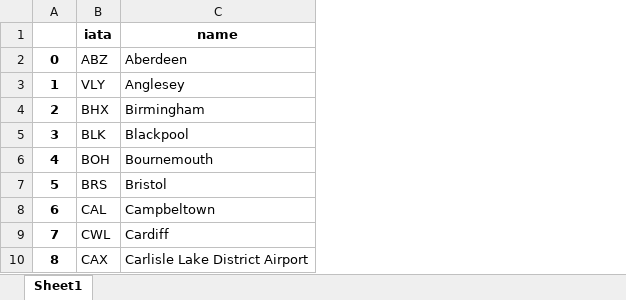
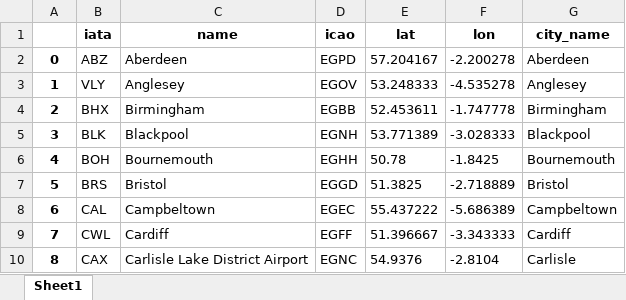
Before and after one commit to MatejTuray/kiwi-workshop-solution, an Excel workbook: output.xlsx, sheet Sheet1, drawn as a sheet; only a part is shown; values as stored, in another font and other column widths than the file's, no borders; the diff names each change by its address in the sheet, - before the commit and + after, or states it on an @@ line.

```diff
--- a/output.xlsx (sheet Sheet1)
+++ b/output.xlsx (sheet Sheet1)
+column D (icao), rows 2-10: EGPD | EGOV | EGBB | EGNH | EGHH | EGGD | EGEC | EGFF | EGNC
+column E (lat), rows 2-10: 57.204167 | 53.248333 | 52.453611 | 53.771389 | 50.78 | 51.3825 | 55.437222 | 51.396667 | 54.9376
+column F (lon), rows 2-10: -2.200278 | -4.535278 | -1.747778 | -3.028333 | -1.8425 | -2.718889 | -5.686389 | -3.343333 | -2.8104
+column G (city_name), rows 2-10: Aberdeen | Anglesey | Birmingham | Blackpool | Bournemouth | Bristol | Campbeltown | Cardiff | Carlisle
```
Also changed, not shown: 2 other files.
